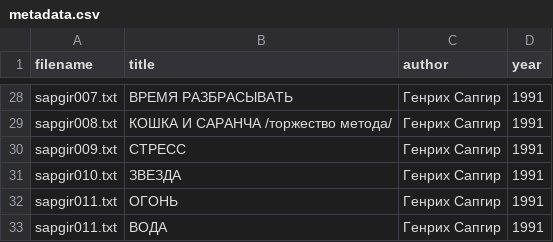
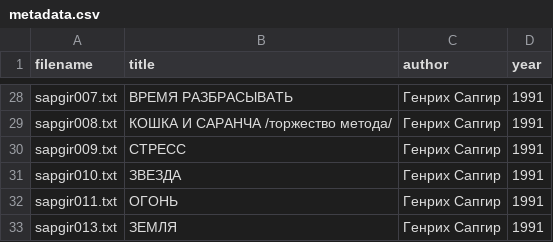
Before and after one commit to amaelrenard-create/Project-Nekrasov-Lianosowo, a CSV file: my_project/data/metadata.csv, drawn as a sheet; only a part is shown, gaps mark what is left out.

Commit message:
Update metadata.csv

```diff
--- a/my_project/data/metadata.csv
+++ b/my_project/data/metadata.csv
@@ -32,2 +32,2 @@ sapgir010.txt,ЗВЕЗДА,Генрих Сапгир,1991
 sapgir011.txt,ОГОНЬ,Генрих Сапгир,1991
-sapgir011.txt,ВОДА,Генрих Сапгир,1991
+sapgir013.txt,ЗЕМЛЯ,Генрих Сапгир,1991
```
